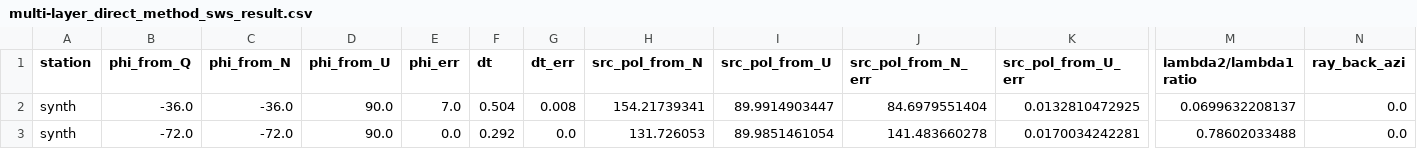
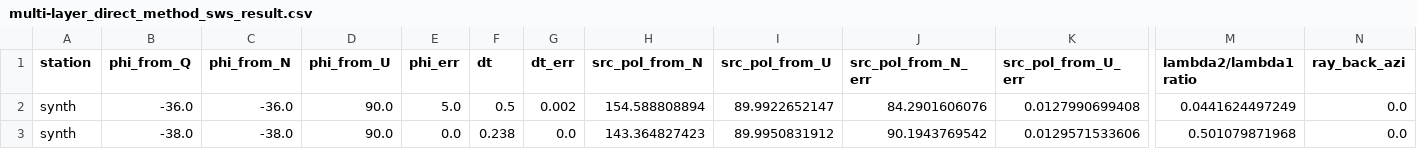
Before and after one commit to TomSHudson/swspy, a CSV file: examples/paper_examples/synth_example_figures/outputs/data/multi-layer_direct_method_sws_result.csv, drawn as a sheet; only a part is shown, gaps mark what is left out; removed rows and columns are numbered as before the commit, all else as after; rows hold the shown columns only; the diff names each change by its address in the sheet, - before the commit and + after, or states it on an @@ line.

Commit message:
New direct method initial version working.

```diff
--- a/examples/paper_examples/synth_example_figures/outputs/data/multi-layer_direct_method_sws_result.csv
+++ b/examples/paper_examples/synth_example_figures/outputs/data/multi-layer_direct_method_sws_result.csv
-E2 (phi_err): 7.0
+E2 (phi_err): 5.0
-F2 (dt): 0.504
+F2 (dt): 0.5
-G2 (dt_err): 0.008
+G2 (dt_err): 0.002
-H2 (src_pol_from_N): 154.21739341
+H2 (src_pol_from_N): 154.588808894
-I2 (src_pol_from_U): 89.9914903447
+I2 (src_pol_from_U): 89.9922652147
-J2 (src_pol_from_N_err): 84.6979551404
+J2 (src_pol_from_N_err): 84.2901606076
-K2 (src_pol_from_U_err): 0.0132810472925
+K2 (src_pol_from_U_err): 0.0127990699408
-M2 (lambda2/lambda1 ratio): 0.0699632208137
+M2 (lambda2/lambda1 ratio): 0.0441624497249
-row 3: synth | -72.0 | -72.0 | 90.0 | 0.0 | 0.292 | 0.0 | 131.726053 | 89.9851461054 | 141.483660278 | 0.0170034242281 | 0.78602033488 | 0.0
+row 3: synth | -38.0 | -38.0 | 90.0 | 0.0 | 0.238 | 0.0 | 143.364827423 | 89.9950831912 | 90.1943769542 | 0.0129571533606 | 0.501079871968 | 0.0
```
Also changed, not shown: 3 other files.
